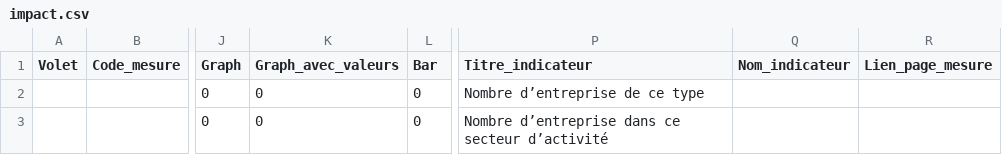
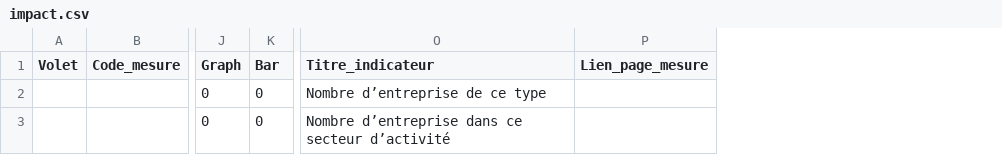
Before and after one commit to 139bercy/dashboard_widgets, a CSV file: dashboard-configuration/impact.csv, drawn as a sheet; only a part is shown, gaps mark what is left out; the diff names each change by its address in the sheet, - before the commit and + after, or states it on an @@ line.

```diff
--- a/dashboard-configuration/impact.csv
+++ b/dashboard-configuration/impact.csv
-column K (Graph_avec_valeurs), rows 2-3: 0 | 0
-column Q (Nom_indicateur), empty
```
Also changed, not shown: dashboard-configuration/france-relance.csv, 2 other files.
